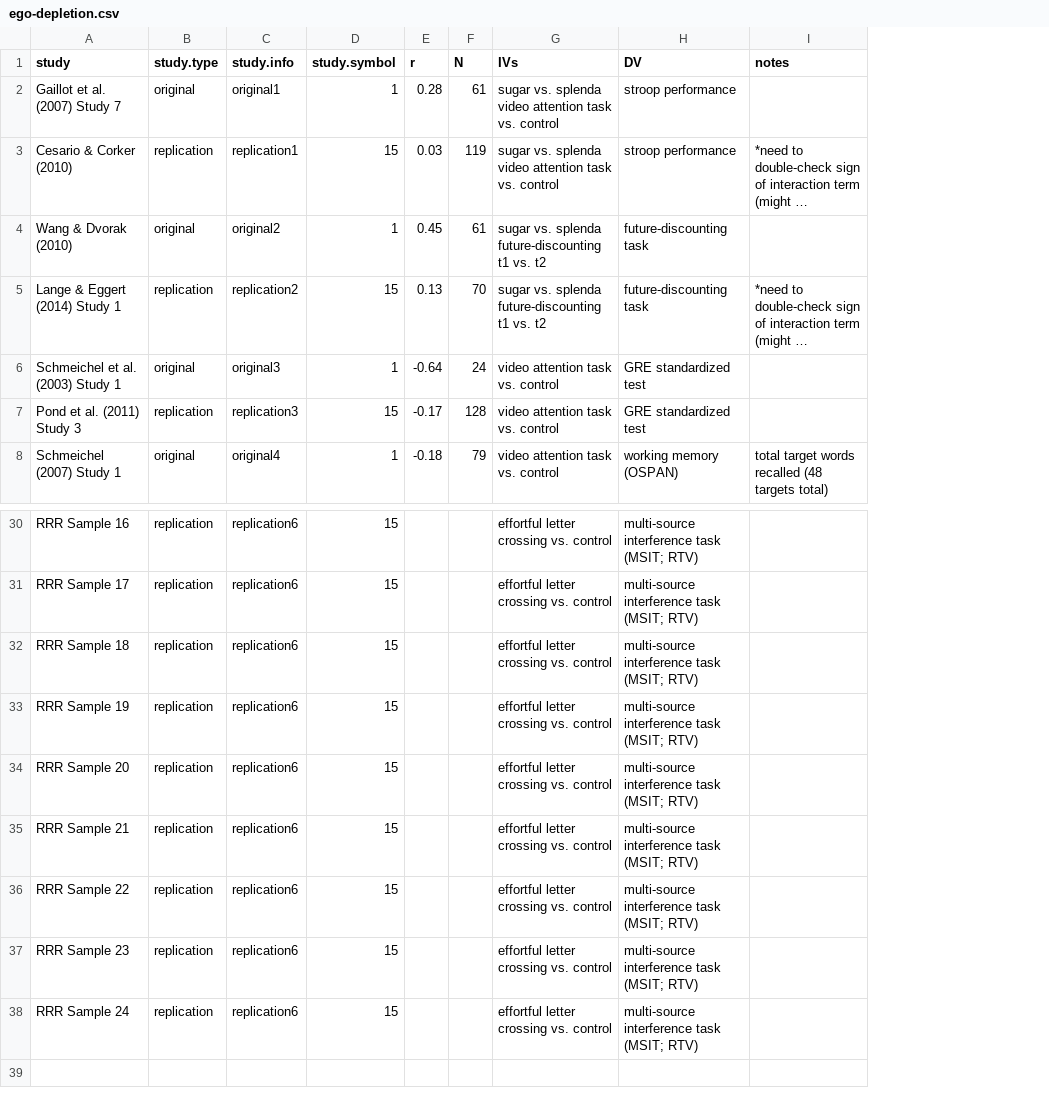
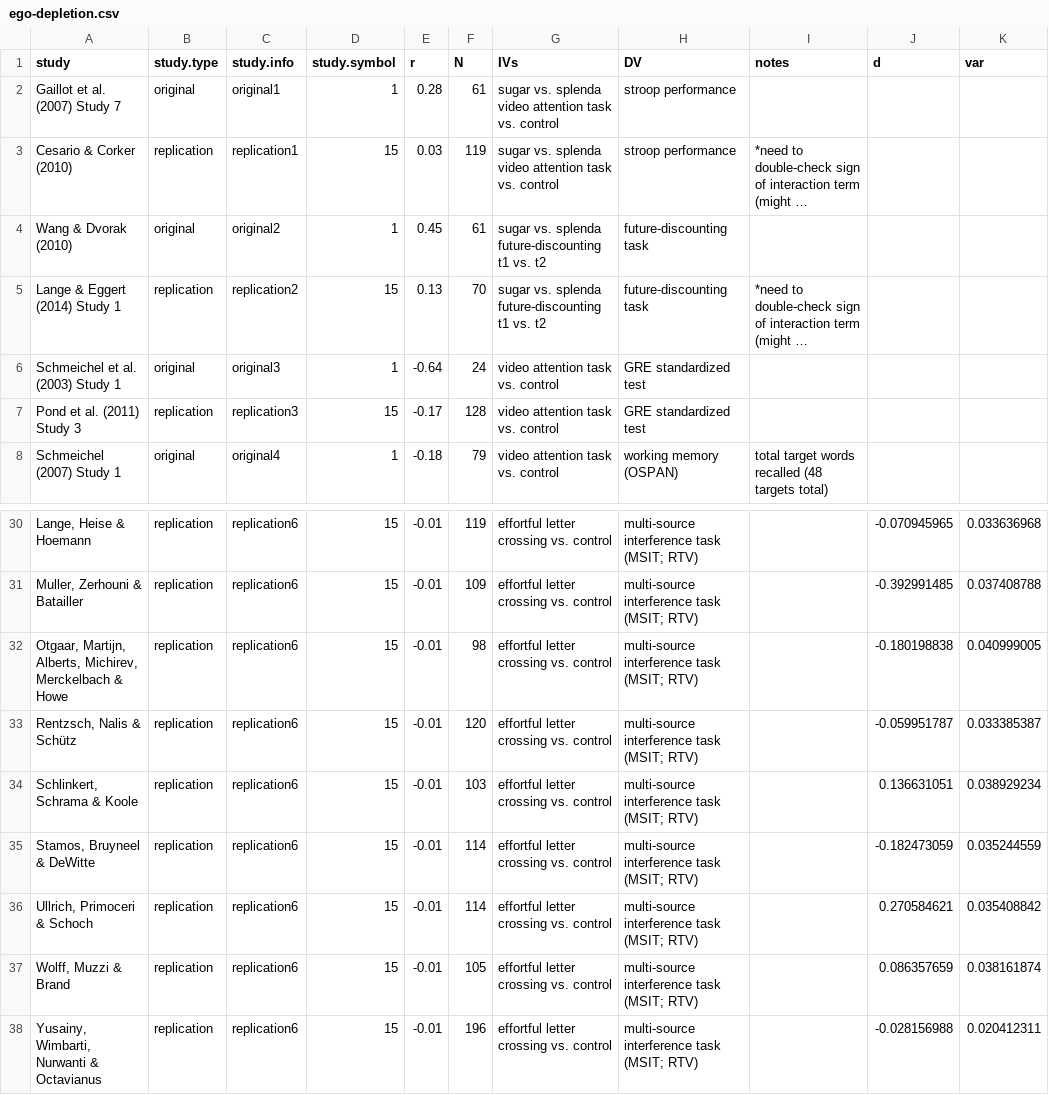
Before and after one commit to eplebel/science-commons, a CSV file: curated/ego-depletion/ego-depletion.csv, drawn as a sheet; only a part is shown, gaps mark what is left out; long unchanged cells end in …; the diff covers the shown part only; the diff names each change by its address in the sheet, - before the commit and + after, or states it on an @@ line.

```diff
--- a/curated/ego-depletion/ego-depletion.csv
+++ b/curated/ego-depletion/ego-depletion.csv
+column J (d), rows 30-38: -0.070945965 | -0.392991485 | -0.180198838 | -0.059951787 | 0.136631051 | -0.182473059 | 0.270584621 | 0.086357659 | -0.028156988
+column K (var), rows 30-38: 0.033636968 | 0.037408788 | 0.040999005 | 0.033385387 | 0.038929234 | 0.035244559 | 0.035408842 | 0.038161874 | 0.020412311
-A30 (study): RRR Sample 16
+A30 (study): Lange, Heise & Hoemann
-E30:E38 (r): (empty)
+E30:E38 (r): -0.01
-F30 (N): (empty)
+F30 (N): 119
-A31 (study): RRR Sample 17
+A31 (study): Muller, Zerhouni & Batailler
-F31 (N): (empty)
+F31 (N): 109
-A32 (study): RRR Sample 18
+A32 (study): Otgaar, Martijn, Alberts, Michirev, Merckelbach & Howe
-F32 (N): (empty)
+F32 (N): 98
-A33 (study): RRR Sample 19
+A33 (study): Rentzsch, Nalis & Schütz
-F33 (N): (empty)
+F33 (N): 120
-A34 (study): RRR Sample 20
+A34 (study): Schlinkert, Schrama & Koole
-F34 (N): (empty)
+F34 (N): 103
-A35 (study): RRR Sample 21
+A35 (study): Stamos, Bruyneel & DeWitte
-F35:F36 (N): (empty)
+F35:F36 (N): 114
-A36 (study): RRR Sample 22
+A36 (study): Ullrich, Primoceri & Schoch
-A37 (study): RRR Sample 23
+A37 (study): Wolff, Muzzi & Brand
-F37 (N): (empty)
+F37 (N): 105
-A38 (study): RRR Sample 24
+A38 (study): Yusainy, Wimbarti, Nurwanti & Octavianus
-F38 (N): (empty)
+F38 (N): 196
```
Also changed, not shown: 45 edited cells elsewhere in this file, 5 other files.
